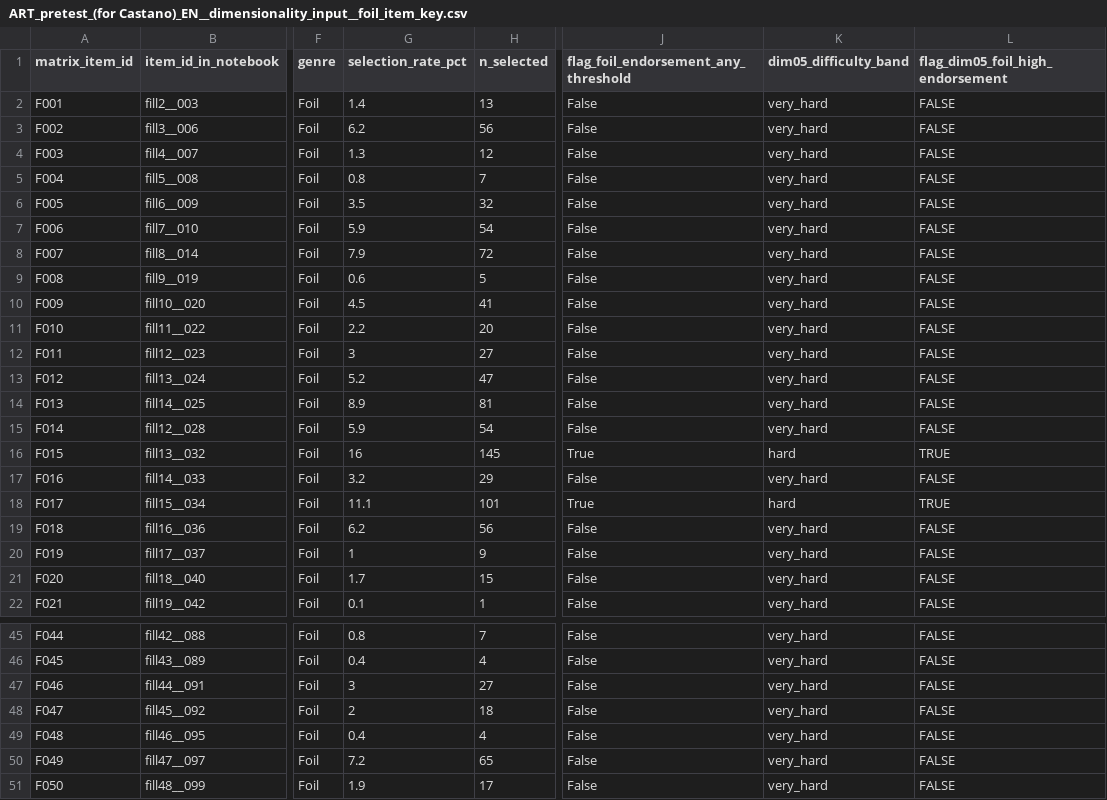
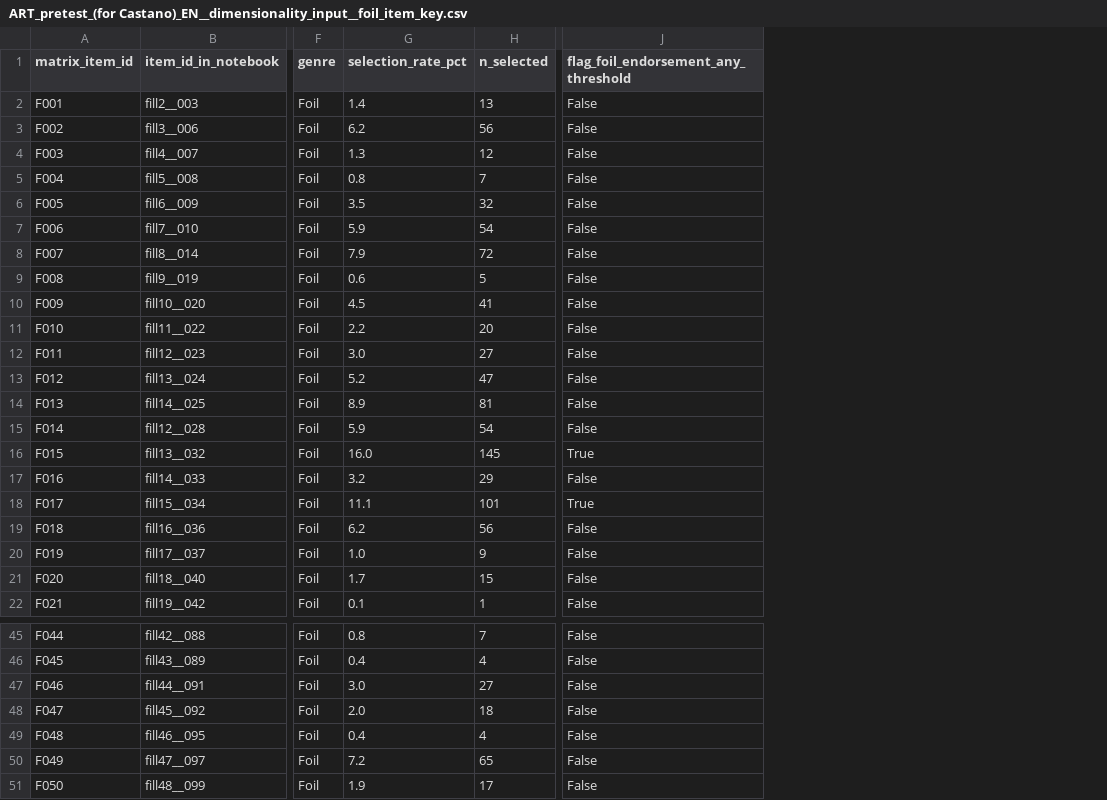
Before and after one commit to BakhturinaPolina/russian-author-recognition-test, a CSV file: data/stepwise_cleaned_versions/05_dimensionality_inputs/ART_pretest_(for Castano)_EN__dimensionality_input__foil_item_key.csv, drawn as a sheet; only a part is shown, gaps mark what is left out; the diff covers the shown part only; the diff names each change by its address in the sheet, - before the commit and + after, or states it on an @@ line.

```diff
--- a/data/stepwise_cleaned_versions/05_dimensionality_inputs/ART_pretest_(for Castano)_EN__dimensionality_input__foil_item_key.csv
+++ b/data/stepwise_cleaned_versions/05_dimensionality_inputs/ART_pretest_(for Castano)_EN__dimensionality_input__foil_item_key.csv
-column K (dim05_difficulty_band), rows 2-22: very_hard | very_hard | very_hard | very_hard | very_hard | very_hard | very_hard | very_hard | very_hard | very_hard | very_hard | very_hard | very_hard | very_hard | hard | very_hard | hard | very_hard | very_hard | very_hard | very_hard; rows 45-51: all very_hard
-column L (flag_dim05_foil_high_endorsement), rows 2-22: FALSE | FALSE | FALSE | FALSE | FALSE | FALSE | FALSE | FALSE | FALSE | FALSE | FALSE | FALSE | FALSE | FALSE | TRUE | FALSE | TRUE | FALSE | FALSE | FALSE | FALSE; rows 45-51: all FALSE
-G12 (selection_rate_pct): 3
+G12 (selection_rate_pct): 3.0
-G16 (selection_rate_pct): 16
+G16 (selection_rate_pct): 16.0
-G20 (selection_rate_pct): 1
+G20 (selection_rate_pct): 1.0
-G47 (selection_rate_pct): 3
+G47 (selection_rate_pct): 3.0
-G48 (selection_rate_pct): 2
+G48 (selection_rate_pct): 2.0
```
Also changed, not shown: 5 edited cells elsewhere in this file, 50 other files.
